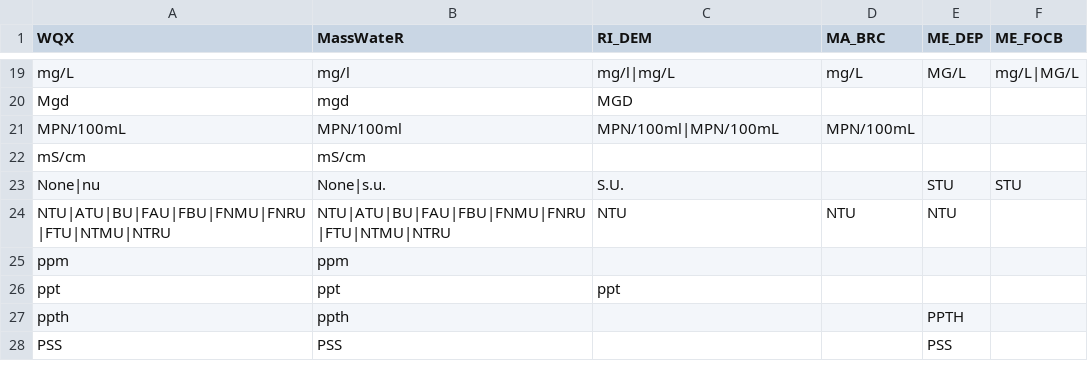
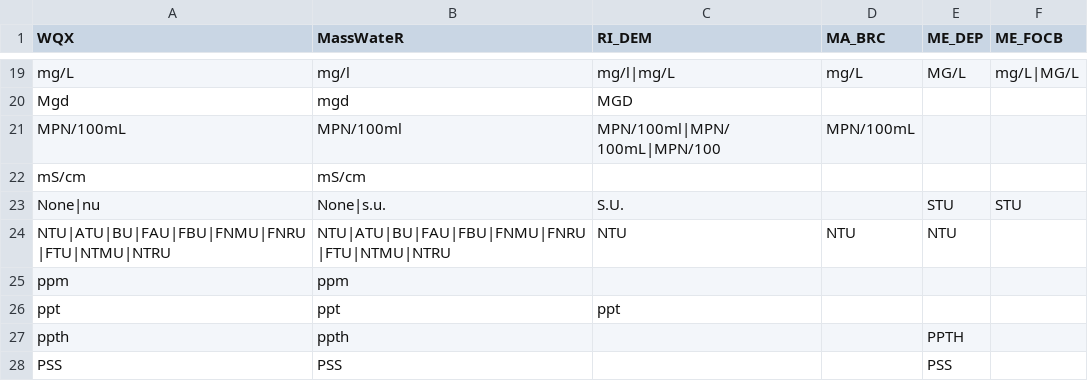
Before and after one commit to massbays-tech/wqformat, a CSV file: data-raw/varnames_units.csv, drawn as a sheet; only a part is shown, gaps mark what is left out.

```diff
--- a/data-raw/varnames_units.csv
+++ b/data-raw/varnames_units.csv
@@ -20,3 +20,3 @@ mg/L,mg/l,mg/l|mg/L,mg/L,MG/L,mg/L|MG/L
 Mgd,mgd,MGD,,,
-MPN/100mL,MPN/100ml,MPN/100ml|MPN/100mL,MPN/100mL,,
+MPN/100mL,MPN/100ml,MPN/100ml|MPN/100mL|MPN/100,MPN/100mL,,
 mS/cm,mS/cm,,,,
```
Also changed, not shown: data-raw/varnames_parameters.csv, 5 other files.
